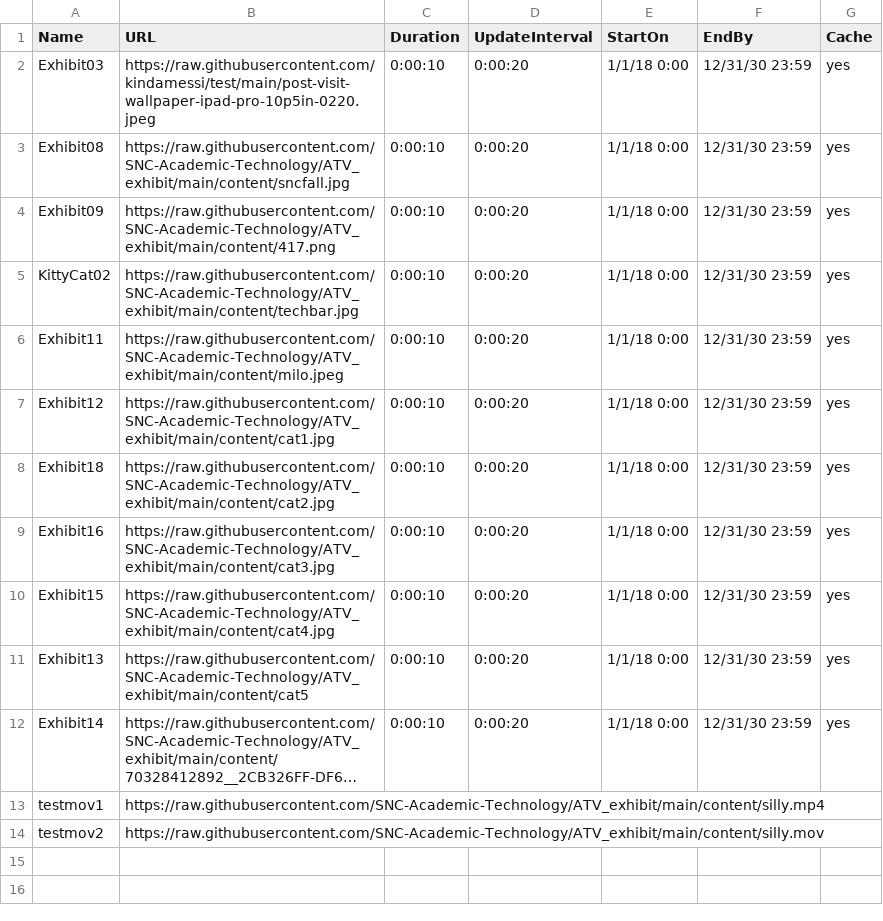
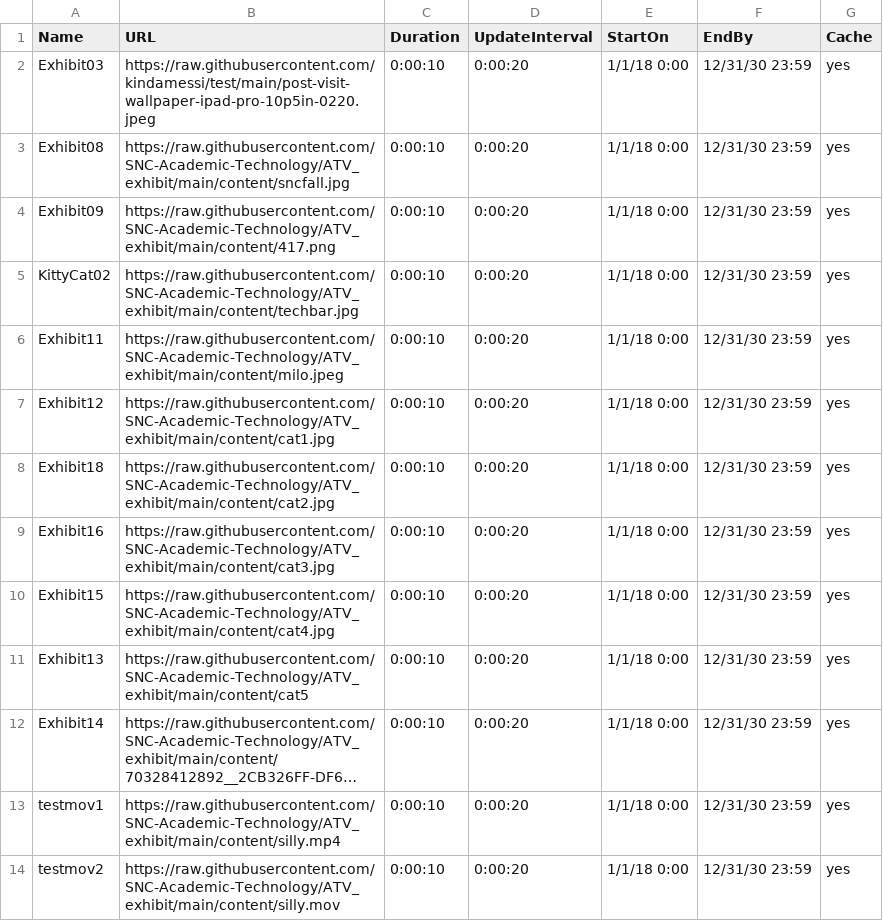
Before and after one commit to SNC-Academic-Technology/ATV_exhibit, a CSV file: main.csv, drawn as a sheet; long unchanged cells end in …; the diff names each change by its address in the sheet, - before the commit and + after, or states it on an @@ line.

Commit message:
Update main.csv

```diff
--- a/main.csv
+++ b/main.csv
-C13:C14 (Duration): (empty)
+C13:C14 (Duration): 0:00:10
-D13:D14 (UpdateInterval): (empty)
+D13:D14 (UpdateInterval): 0:00:20
-E13:E14 (StartOn): (empty)
+E13:E14 (StartOn): 1/1/18 0:00
-F13:F14 (EndBy): (empty)
+F13:F14 (EndBy): 12/31/30 23:59
-G13:G14 (Cache): (empty)
+G13:G14 (Cache): yes
```
